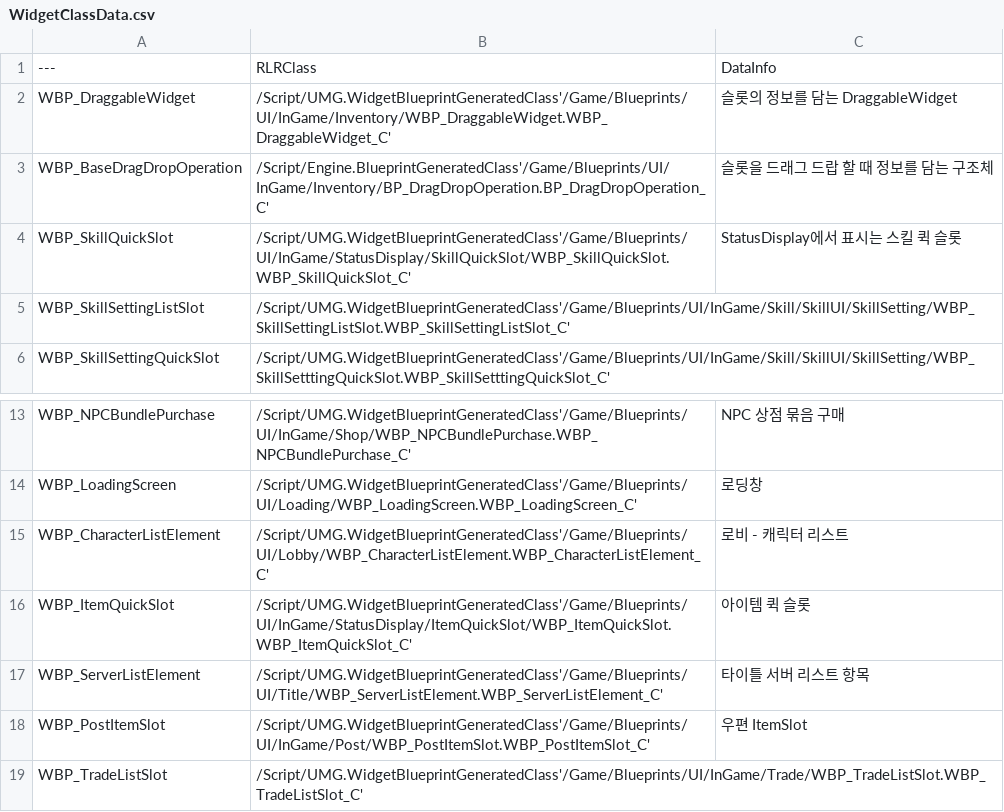
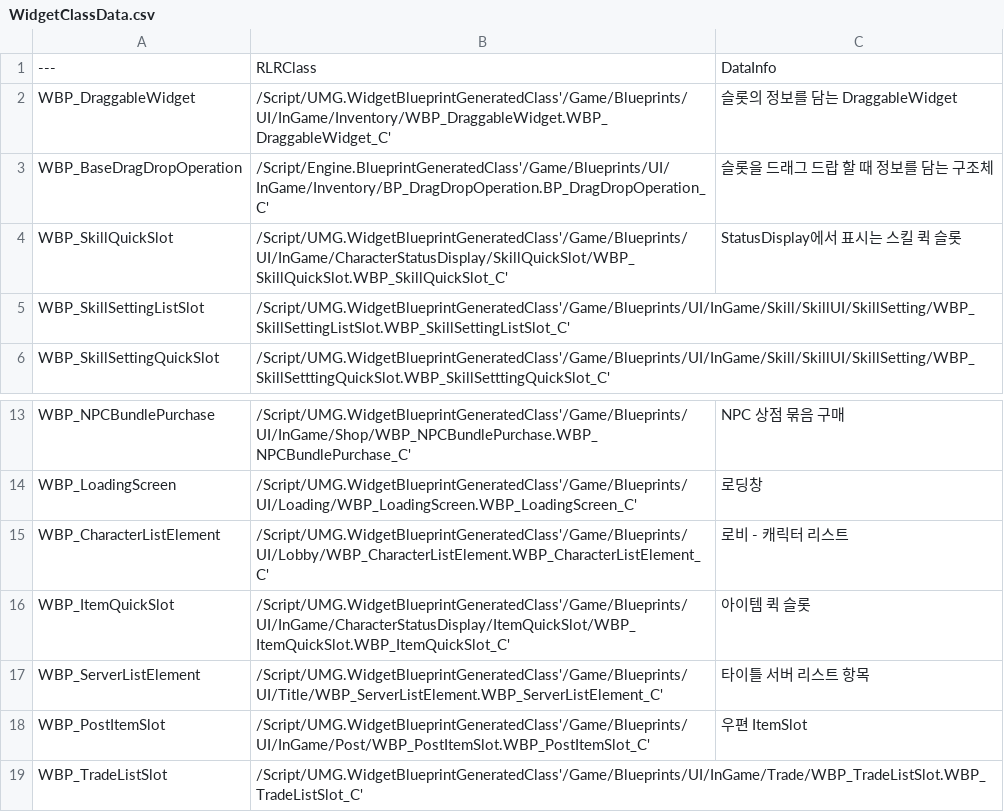
Before and after one commit to minhvvan/RLR, a CSV file: Data/WidgetClassData.csv, drawn as a sheet; only a part is shown, gaps mark what is left out; the diff names each change by its address in the sheet, - before the commit and + after, or states it on an @@ line.

Commit message:
[Chore] Update WidgetClassData CSV

```diff
--- a/Data/WidgetClassData.csv
+++ b/Data/WidgetClassData.csv
-B4: /Script/UMG.WidgetBlueprintGeneratedClass'/Game/Blueprints/UI/InGame/StatusDisplay/SkillQuickSlot/WBP_SkillQuickSlot.WBP_SkillQuickSlot_C'
+B4: /Script/UMG.WidgetBlueprintGeneratedClass'/Game/Blueprints/UI/InGame/CharacterStatusDisplay/SkillQuickSlot/WBP_SkillQuickSlot.WBP_SkillQuickSlot_C'
-B16: /Script/UMG.WidgetBlueprintGeneratedClass'/Game/Blueprints/UI/InGame/StatusDisplay/ItemQuickSlot/WBP_ItemQuickSlot.WBP_ItemQuickSlot_C'
+B16: /Script/UMG.WidgetBlueprintGeneratedClass'/Game/Blueprints/UI/InGame/CharacterStatusDisplay/ItemQuickSlot/WBP_ItemQuickSlot.WBP_ItemQuickSlot_C'
```
